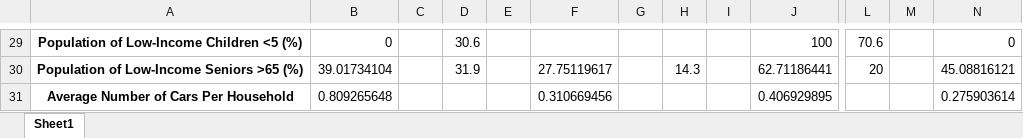
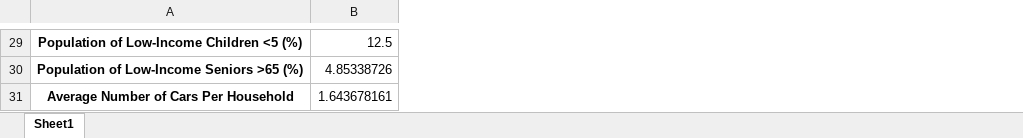
Before and after one commit to Conservation-Law-Foundation/healthscore, an Excel workbook: output.xlsx, sheet Sheet1, drawn as a sheet; only a part is shown, gaps mark what is left out; values as stored, in another font and other column widths than the file's, no borders; removed rows and columns are numbered as before the commit, all else as after; the diff covers the shown part only; the diff names each change by its address in the sheet, - before the commit and + after, or states it on an @@ line.

```diff
--- a/output.xlsx (sheet Sheet1)
+++ b/output.xlsx (sheet Sheet1)
-column B, rows 29-31: 0 | 39.01734104 | 0.809265648
-column C, empty
-column D, rows 29-30: 30.6 | 31.9
-column E, empty
-column F, rows 30-31: 27.75119617 | 0.310669456
-column G, empty
-column H, row 30: 14.3
-column I, empty
-column J, rows 29-31: 100 | 62.71186441 | 0.406929895
+column B, rows 29-31: 12.5 | 4.85338726 | 1.643678161
-column L, rows 29-30: 70.6 | 20
-column M, empty
-column N, rows 29-31: 0 | 45.08816121 | 0.275903614
```
Also changed, not shown: 13 added columns, 34 removed columns and 19 edited cells elsewhere in this sheet, raw_output.xlsx, 3 other files.
